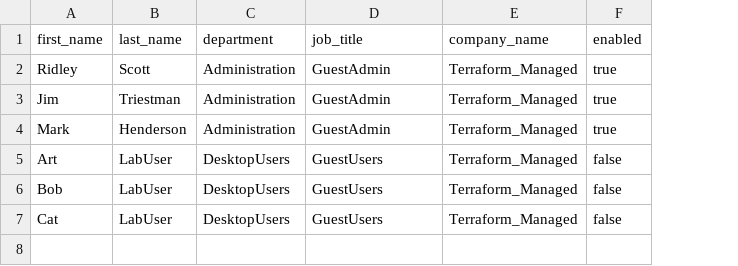
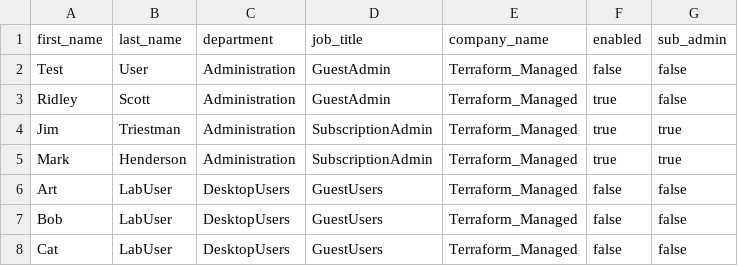
Before and after one commit to kvietmeier/Terraform, a CSV file: azure/CoreInfra/manage_users/users.csv, drawn as a sheet; addresses are those after the commit; the diff names each change by its address in the sheet, - before the commit and + after, or states it on an @@ line.

```diff
--- a/azure/CoreInfra/manage_users/users.csv
+++ b/azure/CoreInfra/manage_users/users.csv
+column G (sub_admin), rows 3-8: false | true | true | false | false | false
+row 2: Test | User | Administration | GuestAdmin | Terraform_Managed | false | false
-D4:D5 (job_title): GuestAdmin
+D4:D5 (job_title): SubscriptionAdmin
```
Also changed, not shown: 5 other files.
